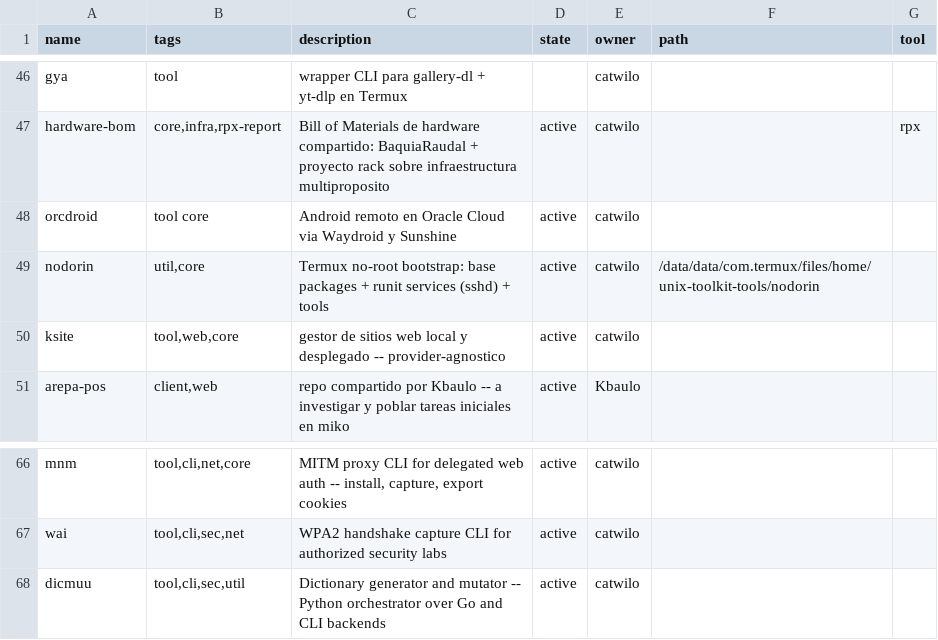
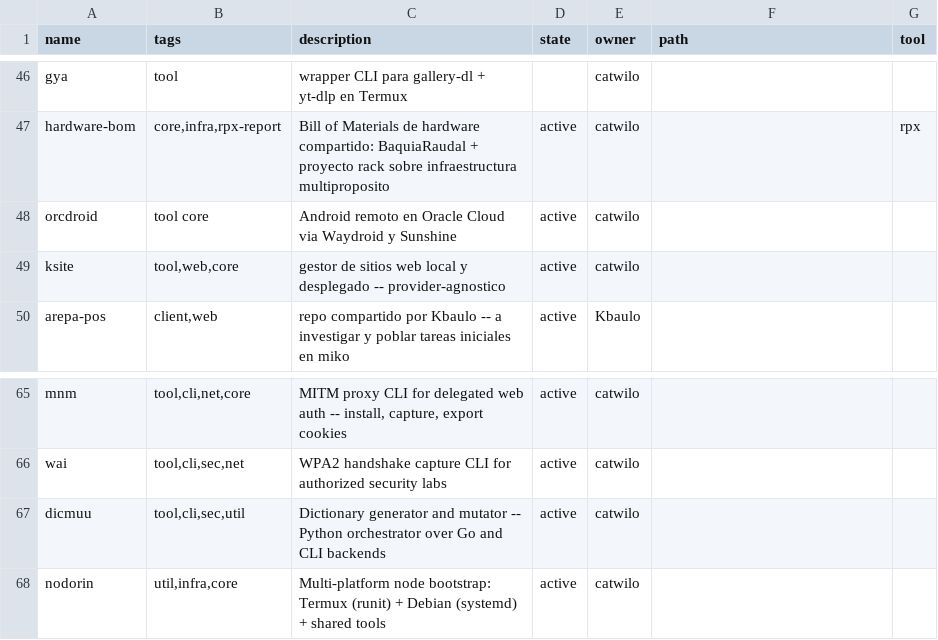
Before and after one commit to catwilo/ut, a TSV file: repos.tsv, drawn as a sheet; only a part is shown, gaps mark what is left out.

Commit message:
fix(distribute): reach every node on all platforms

```diff
--- a/repos.tsv
+++ b/repos.tsv
@@ -48,3 +48,2 @@ hardware-bom	core,infra,rpx-report	Bill of Materials de hardware compartido: Baq
 orcdroid	tool core	Android remoto en Oracle Cloud via Waydroid y Sunshine	active	catwilo		
-nodorin	util,core	Termux no-root bootstrap: base packages + runit services (sshd) + tools	active	catwilo	/data/data/com.termux/files/home/unix-toolkit-tools/nodorin	
 ksite	tool,web,core	gestor de sitios web local y desplegado -- provider-agnostico	active	catwilo		
@@ -68 +67,2 @@ wai	tool,cli,sec,net	WPA2 handshake capture CLI for authorized security labs	act
 dicmuu	tool,cli,sec,util	Dictionary generator and mutator -- Python orchestrator over Go and CLI backends	active	catwilo	
+nodorin	util,infra,core	Multi-platform node bootstrap: Termux (runit) + Debian (systemd) + shared tools	active	catwilo	
```
Also changed, not shown: 4 other files.
